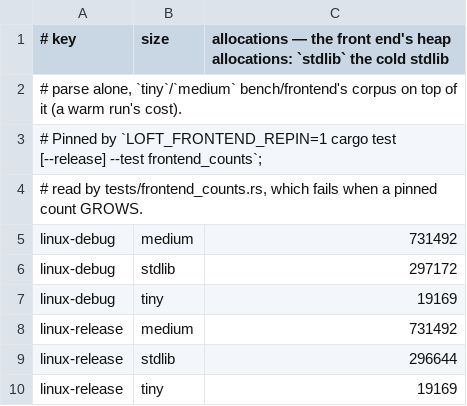
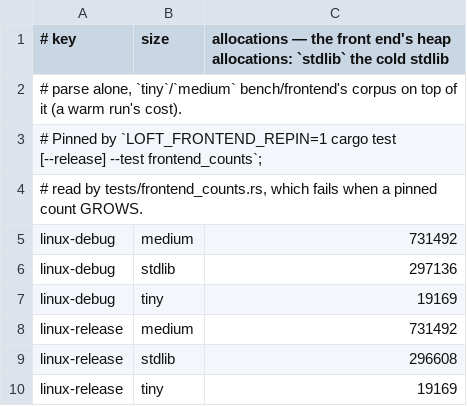
Before and after one commit to loft-lang/loft, a TSV file: bench/frontend/allocations.tsv, drawn as a sheet.

```diff
--- a/bench/frontend/allocations.tsv
+++ b/bench/frontend/allocations.tsv
@@ -5,6 +5,6 @@
 linux-debug	medium	731492
-linux-debug	stdlib	297172
+linux-debug	stdlib	297136
 linux-debug	tiny	19169
 linux-release	medium	731492
-linux-release	stdlib	296644
+linux-release	stdlib	296608
 linux-release	tiny	19169
```
Also changed, not shown: 18 other files.
